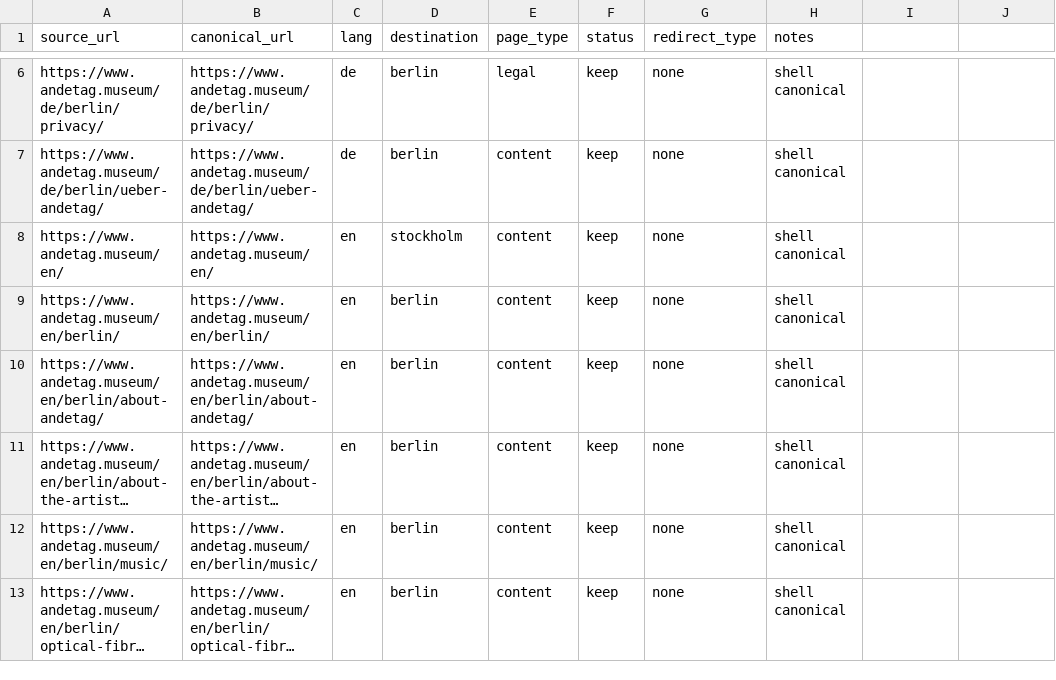
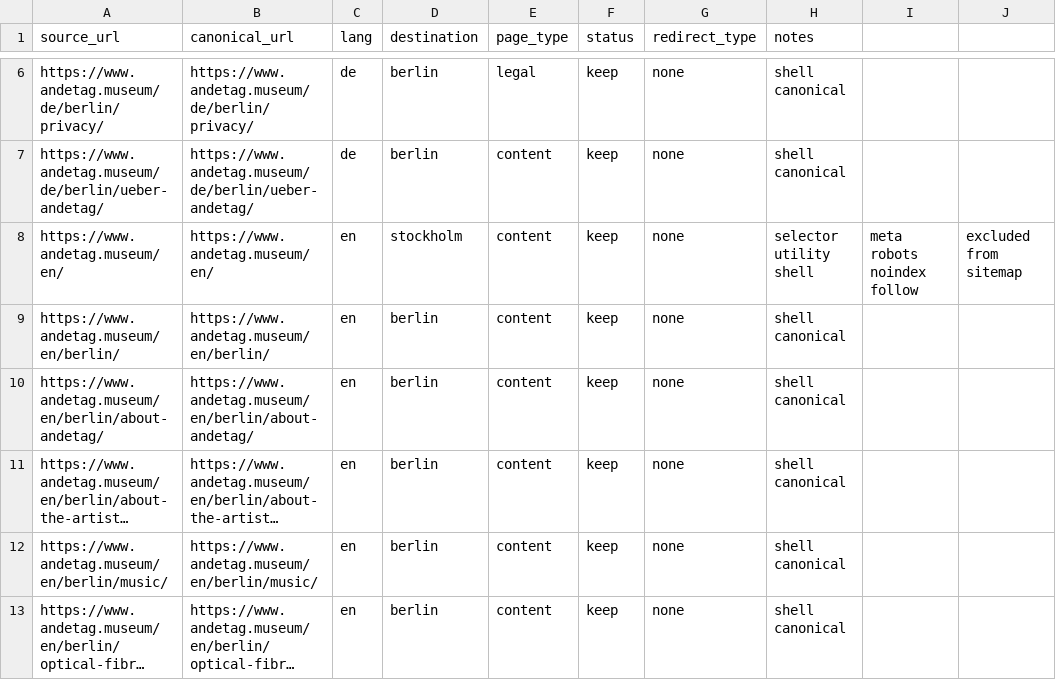
Before and after one commit to guff-se/andetag-web, a CSV file: docs/url-matrix.csv, drawn as a sheet; only a part is shown, gaps mark what is left out; long unchanged cells end in ….

Commit message:
Make /en a noindex selector utility

```diff
--- a/docs/url-matrix.csv
+++ b/docs/url-matrix.csv
@@ -7,3 +7,3 @@ https://www.andetag.museum/de/berlin/privacy/,https://www.andetag.museum/de/berl
 https://www.andetag.museum/de/berlin/ueber-andetag/,https://www.andetag.museum/de/berlin/ueber-andetag/,de,berlin,content,keep,none,shell canonical
-https://www.andetag.museum/en/,https://www.andetag.museum/en/,en,stockholm,content,keep,none,shell canonical
+https://www.andetag.museum/en/,https://www.andetag.museum/en/,en,stockholm,content,keep,none,selector utility shell, meta robots noindex follow, excluded from sitemap
 https://www.andetag.museum/en/berlin/,https://www.andetag.museum/en/berlin/,en,berlin,content,keep,none,shell canonical
```
Also changed, not shown: 13 other files.
